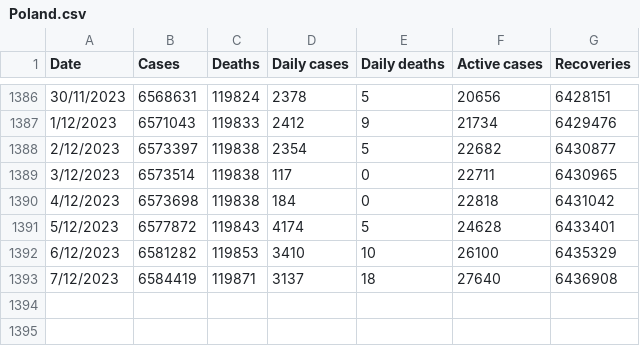
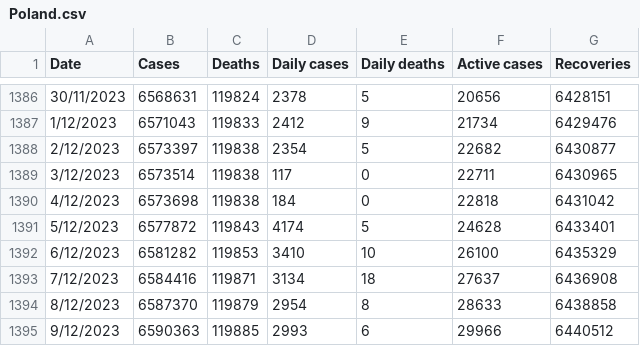
Before and after one commit to DailyCovidCases/covid19-active-cases, a CSV file: covid_19_data/Poland.csv, drawn as a sheet; only a part is shown, gaps mark what is left out.

Commit message:
Update Poland.csv

```diff
--- a/covid_19_data/Poland.csv
+++ b/covid_19_data/Poland.csv
@@ -1392,2 +1392,4 @@ Date,Cases,Deaths,Daily cases,Daily deaths,Active cases,Recoveries
 6/12/2023,6581282,119853,3410,10,26100,6435329
-7/12/2023,6584419,119871,3137,18,27640,6436908
+7/12/2023,6584416,119871,3134,18,27637,6436908
+8/12/2023,6587370,119879,2954,8,28633,6438858
+9/12/2023,6590363,119885,2993,6,29966,6440512
```
